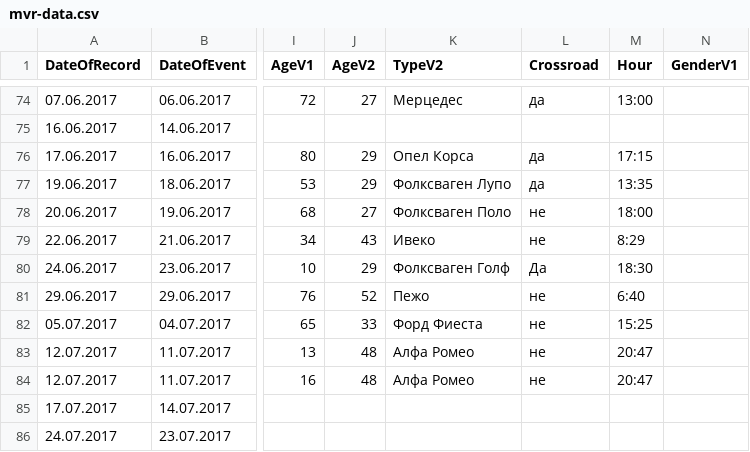
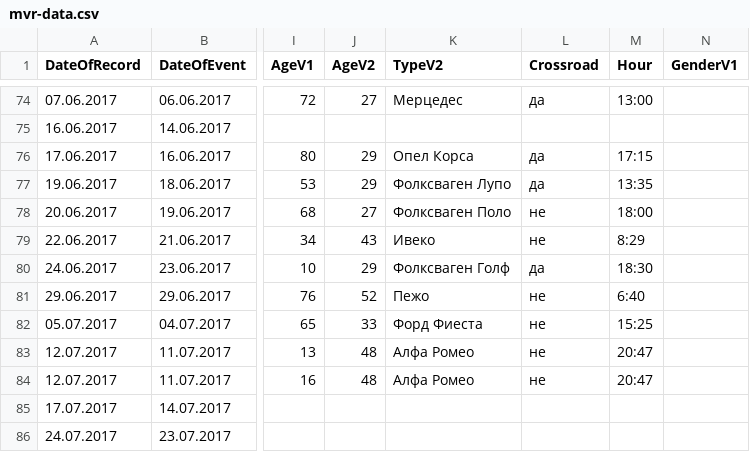
Before and after one commit to discindo/natochak, a CSV file: mvr-data.csv, drawn as a sheet; only a part is shown, gaps mark what is left out; the diff names each change by its address in the sheet, - before the commit and + after, or states it on an @@ line.

Commit message:
fix a typo

```diff
--- a/mvr-data.csv
+++ b/mvr-data.csv
-L80 (Crossroad): Да
+L80 (Crossroad): да
```
